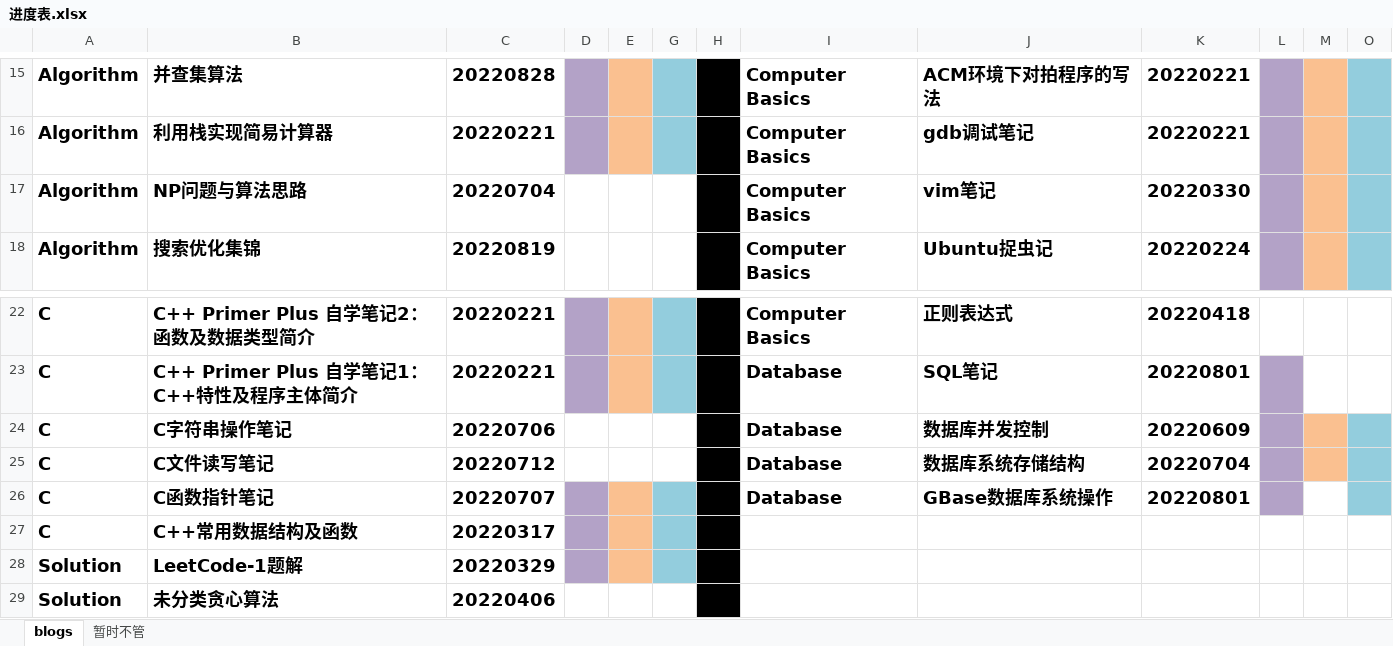
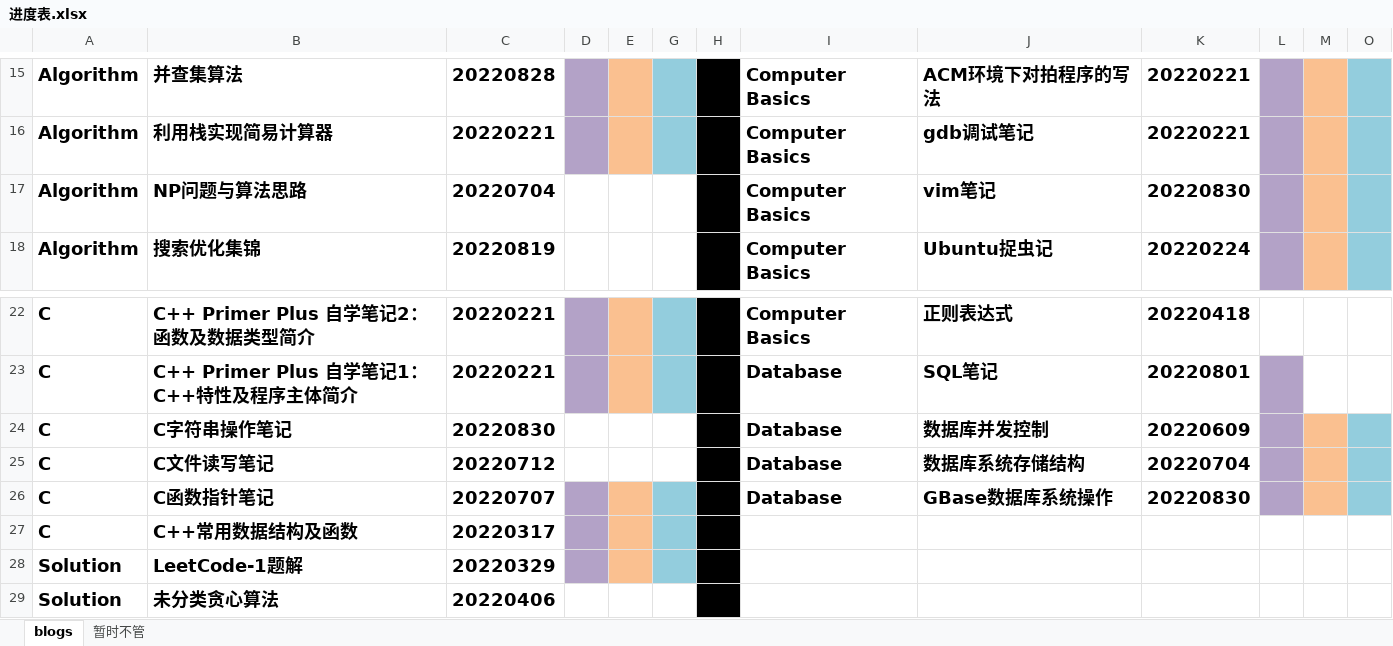
Before and after one commit to ZergWang/Blogs, an Excel workbook: 进度表.xlsx, sheet blogs, drawn as a sheet; only a part is shown, gaps mark what is left out; values as stored, in another font and other column widths than the file's, no borders; the diff names each change by its address in the sheet, - before the commit and + after, or states it on an @@ line.

```diff
--- a/进度表.xlsx (sheet blogs)
+++ b/进度表.xlsx (sheet blogs)
-K17: 20220330
+K17: 20220830
-C24: 20220706
+C24: 20220830
-K26: 20220801
+K26: 20220830
-M26 fill: none
+M26 fill: #FAC090
```
Also changed, not shown: 3 other files.
